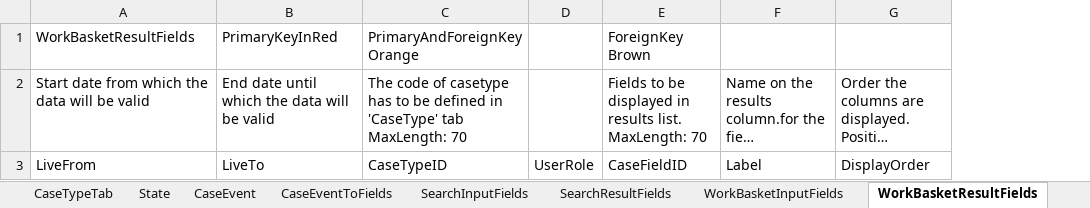
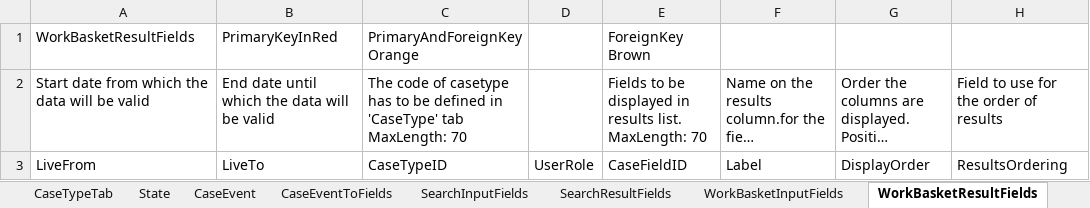
Before and after one commit to hmcts/sscs-ccd-definitions, an Excel workbook: benefit/data/ccd-template.xlsx, sheet WorkBasketResultFields, drawn as a sheet; long unchanged cells end in …; values as stored, in another font and other column widths than the file's, no borders; the diff names each change by its address in the sheet, - before the commit and + after, or states it on an @@ line.

Commit message:
Added ResultsOrdering column to WorkBasketResult

```diff
--- a/benefit/data/ccd-template.xlsx (sheet WorkBasketResultFields)
+++ b/benefit/data/ccd-template.xlsx (sheet WorkBasketResultFields)
+column H, rows 2-3: Field to use for the order of results | ResultsOrdering
```
